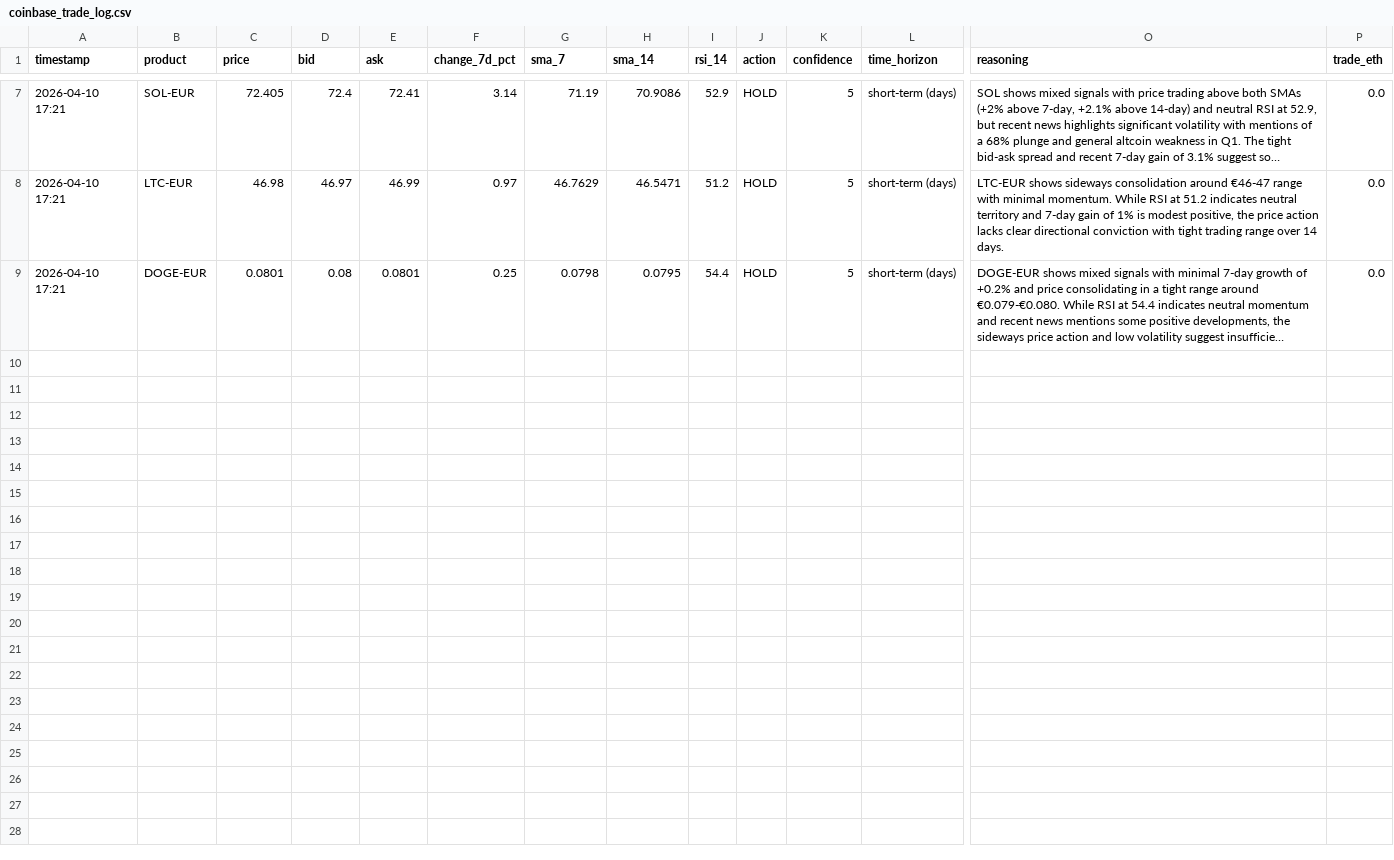
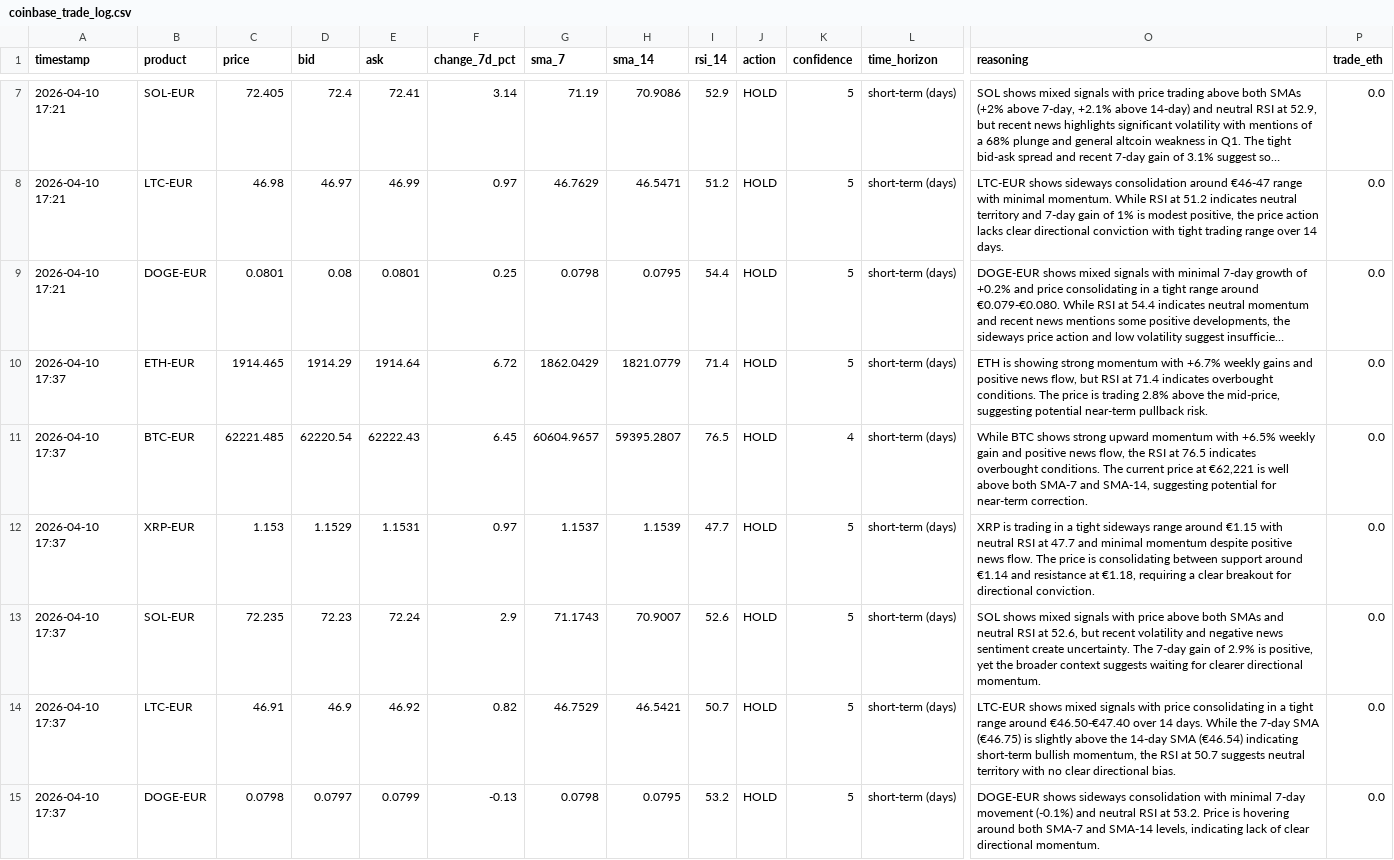
Before and after one commit to mfx-frid/eth-trader, a CSV file: coinbase_trade_log.csv, drawn as a sheet; only a part is shown, gaps mark what is left out; long unchanged cells end in …; rows hold the shown columns only; the diff names each change by its address in the sheet, - before the commit and + after, or states it on an @@ line.

```diff
--- a/coinbase_trade_log.csv
+++ b/coinbase_trade_log.csv
+row 10: 2026-04-10 17:37 | ETH-EUR | 1914.465 | 1914.29 | 1914.64 | 6.72 | 1862.0429 | 1821.0779 | 71.4 | HOLD | 5 | short-term (days) | ETH is showing strong momentum with +6.7% weekly gains and positive news flow, but RSI at 71.4 indicates overbought conditions. The price is trading 2.8% above the mid-price, suggesting potential near-term pullback risk. | 0.0
+row 11: 2026-04-10 17:37 | BTC-EUR | 62221.485 | 62220.54 | 62222.43 | 6.45 | 60604.9657 | 59395.2807 | 76.5 | HOLD | 4 | short-term (days) | While BTC shows strong upward momentum with +6.5% weekly gain and positive news flow, the RSI at 76.5 indicates overbought conditions. The current price at €62,221 is well above both SMA-7 and SMA-14, suggesting potential for near-term correction. | 0.0
+row 12: 2026-04-10 17:37 | XRP-EUR | 1.153 | 1.1529 | 1.1531 | 0.97 | 1.1537 | 1.1539 | 47.7 | HOLD | 5 | short-term (days) | XRP is trading in a tight sideways range around €1.15 with neutral RSI at 47.7 and minimal momentum despite positive news flow. The price is consolidating between support around €1.14 and resistance at €1.18, requiring a clear breakout for directional conviction. | 0.0
+row 13: 2026-04-10 17:37 | SOL-EUR | 72.235 | 72.23 | 72.24 | 2.9 | 71.1743 | 70.9007 | 52.6 | HOLD | 5 | short-term (days) | SOL shows mixed signals with price above both SMAs and neutral RSI at 52.6, but recent volatility and negative news sentiment create uncertainty. The 7-day gain of 2.9% is positive, yet the broader context suggests waiting for clearer directional momentum. | 0.0
+row 14: 2026-04-10 17:37 | LTC-EUR | 46.91 | 46.9 | 46.92 | 0.82 | 46.7529 | 46.5421 | 50.7 | HOLD | 5 | short-term (days) | LTC-EUR shows mixed signals with price consolidating in a tight range around €46.50-€47.40 over 14 days. While the 7-day SMA (€46.75) is slightly above the 14-day SMA (€46.54) indicating short-term bullish momentum, the RSI at 50.7 suggests neutral territory with no clear directional bias. | 0.0
+row 15: 2026-04-10 17:37 | DOGE-EUR | 0.0798 | 0.0797 | 0.0799 | -0.13 | 0.0798 | 0.0795 | 53.2 | HOLD | 5 | short-term (days) | DOGE-EUR shows sideways consolidation with minimal 7-day movement (-0.1%) and neutral RSI at 53.2. Price is hovering around both SMA-7 and SMA-14 levels, indicating lack of clear directional momentum. | 0.0
```
